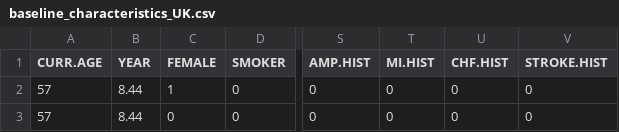
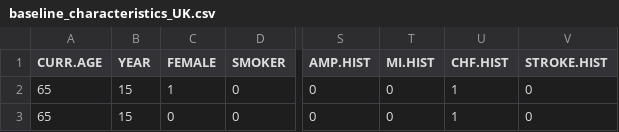
Before and after one commit to icorroramos/COMPAR-EU_diabetes_model, a CSV file: input/UK/baseline_characteristics_UK.csv, drawn as a sheet; only a part is shown, gaps mark what is left out; the diff names each change by its address in the sheet, - before the commit and + after, or states it on an @@ line.

```diff
--- a/input/UK/baseline_characteristics_UK.csv
+++ b/input/UK/baseline_characteristics_UK.csv
-A2:A3 (CURR.AGE): 57
+A2:A3 (CURR.AGE): 65
-B2:B3 (YEAR): 8.44
+B2:B3 (YEAR): 15
-U2:U3 (CHF.HIST): 0
+U2:U3 (CHF.HIST): 1
```
Also changed, not shown: 1 other file.
